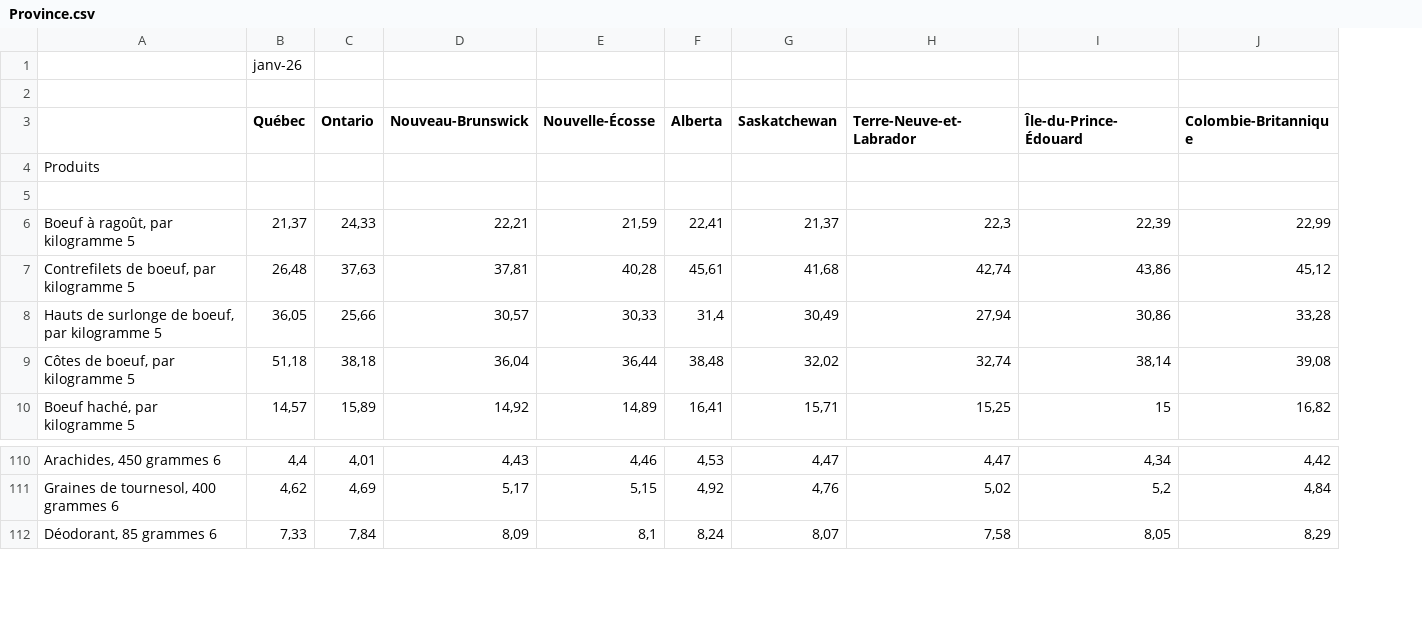
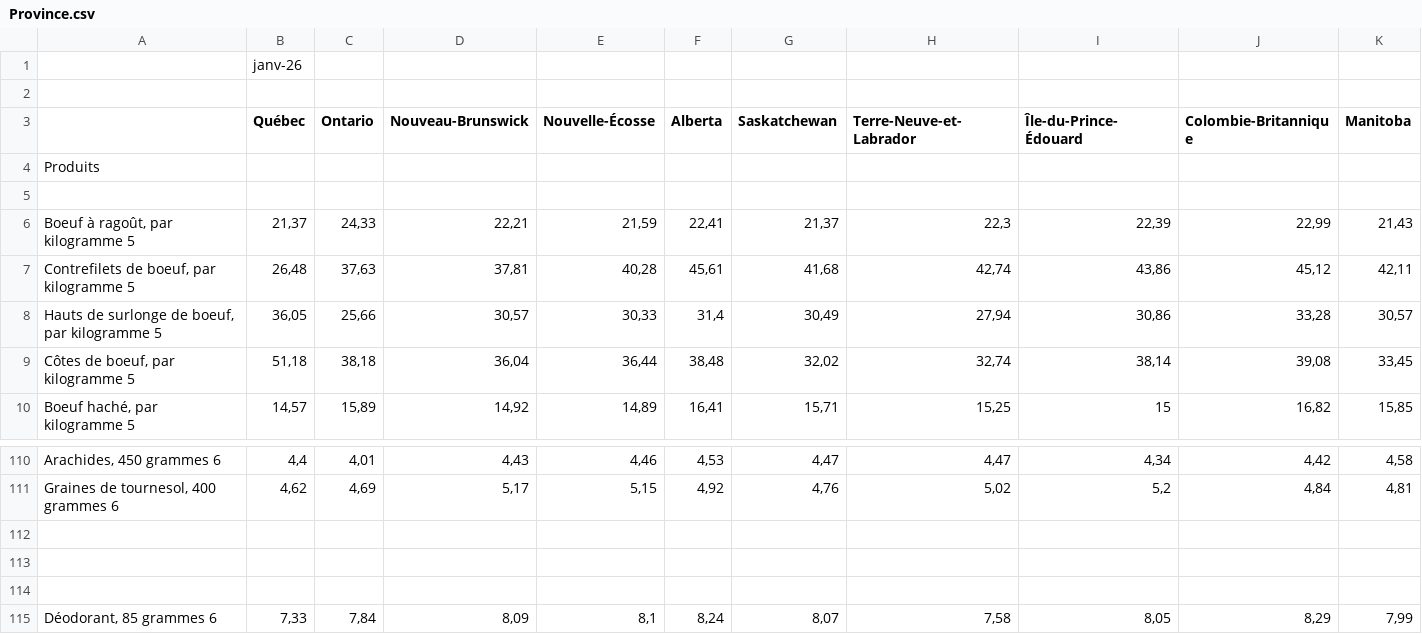
Before and after one commit to peterhadda/TP1_AEC, a CSV file: data/raw/Province.csv, drawn as a sheet; only a part is shown, gaps mark what is left out; the diff names each change by its address in the sheet, - before the commit and + after, or states it on an @@ line.

Commit message:
update

```diff
--- a/data/raw/Province.csv
+++ b/data/raw/Province.csv
+column K (Manitoba), rows 6-10: 21,43 | 42,11 | 30,57 | 33,45 | 15,85; rows 110-111: 4,58 | 4,81; row 115: 7,99
+row 112: (empty)
+row 113: (empty)
+row 114: (empty)
```
